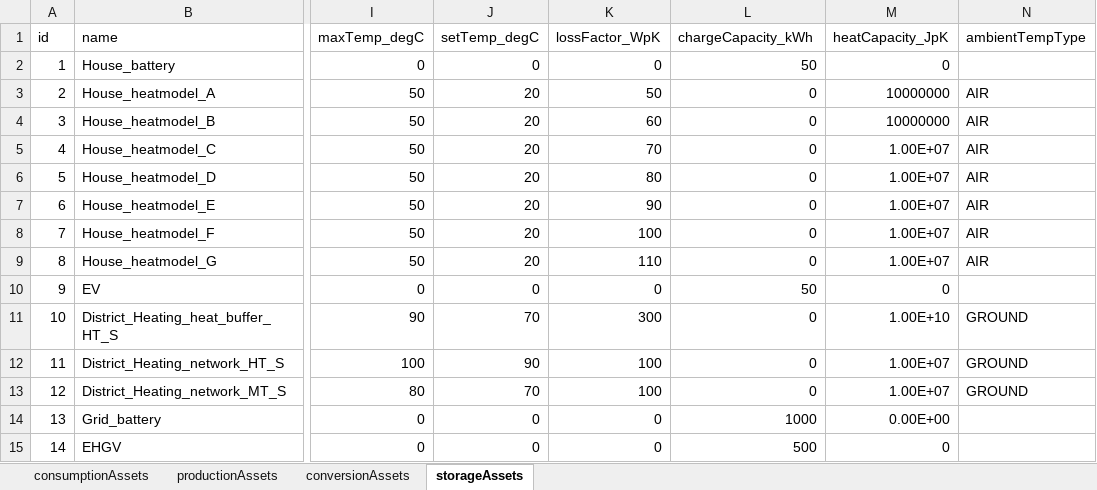
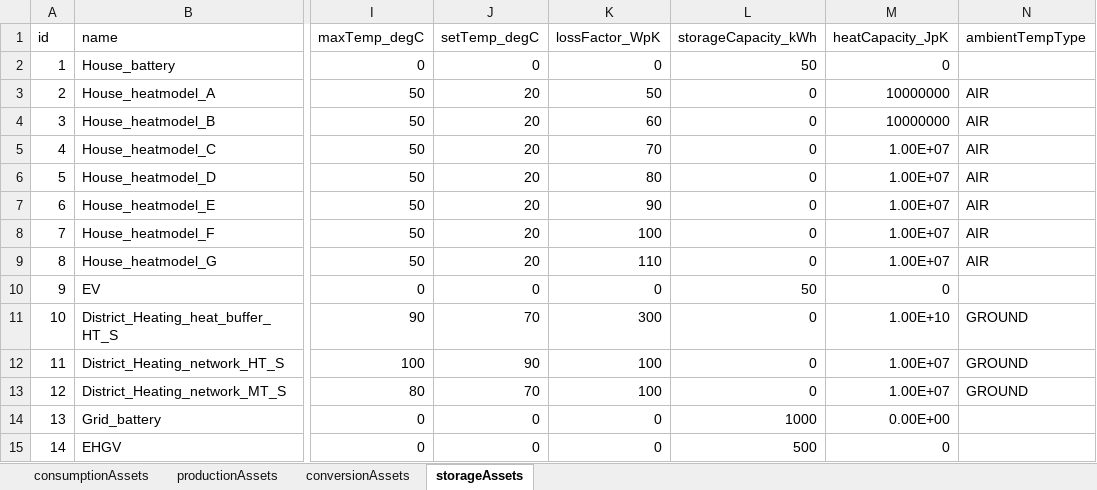
Before and after one commit to Zenmo/HOLON, an Excel workbook: Base/db_defaultEnergyAssets.xlsx, sheet storageAssets, drawn as a sheet; only a part is shown, gaps mark what is left out; values as stored, in another font and other column widths than the file's, no borders; the diff names each change by its address in the sheet, - before the commit and + after, or states it on an @@ line.

Commit message:
EV's as electric storage, opgenomen in battery KPIs
*EV's as electric storage
*EV's opgenomen in battery total Cost KPIs
*Aantal units per type toegevoegd aan Battery total cost KPI's

```diff
--- a/Base/db_defaultEnergyAssets.xlsx (sheet storageAssets)
+++ b/Base/db_defaultEnergyAssets.xlsx (sheet storageAssets)
-L1: chargeCapacity_kWh
+L1: storageCapacity_kWh
```
Also changed, not shown: 9 other files.
